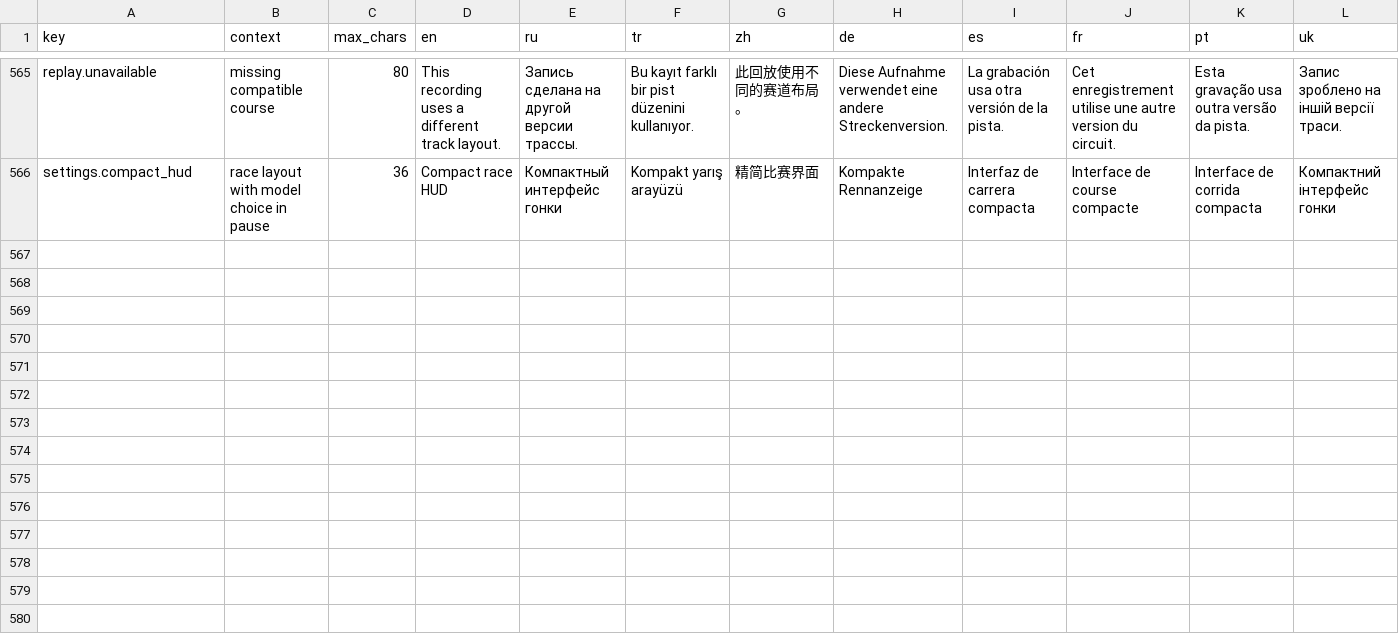
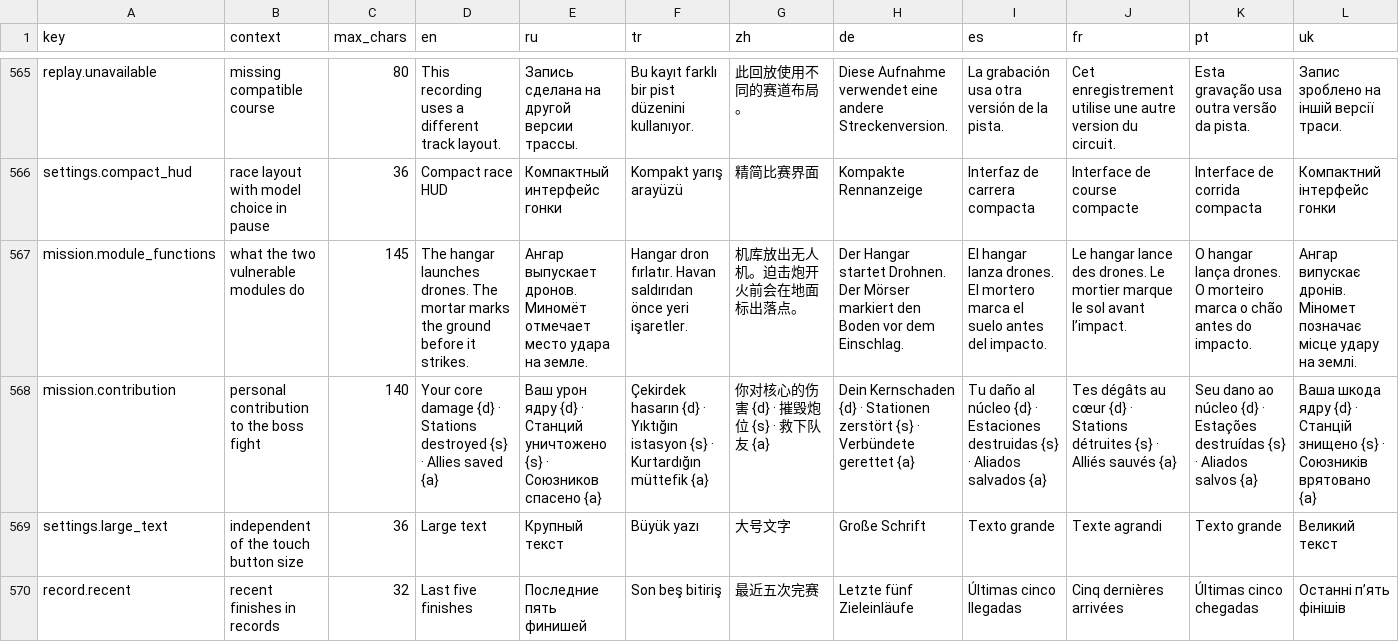
Before and after one commit to yuryjin/CarsGame, a CSV file: Assets/CarsGame/Localization/Source/strings.csv, drawn as a sheet; only a part is shown, gaps mark what is left out; the diff names each change by its address in the sheet, - before the commit and + after, or states it on an @@ line.

Commit message:
Integrate the fortress briefing, mission contributions, text scale and recent runs

```diff
--- a/Assets/CarsGame/Localization/Source/strings.csv
+++ b/Assets/CarsGame/Localization/Source/strings.csv
+row 567: mission.module_functions | what the two vulnerable modules do | 145 | The hangar launches drones. The mortar marks the ground before it strikes. | Ангар выпускает дронов. Миномёт отмечает место удара на земле. | Hangar dron fırlatır. Havan saldırıdan önce yeri işaretler. | 机库放出无人机。迫击炮开火前会在地面标出落点。 | Der Hangar startet Drohnen. Der Mörser markiert den Boden vor dem Einschlag. | El hangar lanza drones. El mortero marca el suelo antes del impacto. | Le hangar lance des drones. Le mortier marque le sol avant l’impact. | O hangar lança drones. O morteiro marca o chão antes do impacto. | Ангар випускає дронів. Міномет позначає місце удару на землі.
+row 568: mission.contribution | personal contribution to the boss fight | 140 | Your core damage {d} · Stations destroyed {s} · Allies saved {a} | Ваш урон ядру {d} · Станций уничтожено {s} · Союзников спасено {a} | Çekirdek hasarın {d} · Yıktığın istasyon {s} · Kurtardığın müttefik {a} | 你对核心的伤害 {d} · 摧毁炮位 {s} · 救下队友 {a} | Dein Kernschaden {d} · Stationen zerstört {s} · Verbündete gerettet {a} | Tu daño al núcleo {d} · Estaciones destruidas {s} · Aliados salvados {a} | Tes dégâts au cœur {d} · Stations détruites {s} · Alliés sauvés {a} | Seu dano ao núcleo {d} · Estações destruídas {s} · Aliados salvos {a} | Ваша шкода ядру {d} · Станцій знищено {s} · Союзників врятовано {a}
+row 569: settings.large_text | independent of the touch button size | 36 | Large text | Крупный текст | Büyük yazı | 大号文字 | Große Schrift | Texto grande | Texte agrandi | Texto grande | Великий текст
+row 570: record.recent | recent finishes in records | 32 | Last five finishes | Последние пять финишей | Son beş bitiriş | 最近五次完赛 | Letzte fünf Zieleinläufe | Últimas cinco llegadas | Cinq dernières arrivées | Últimas cinco chegadas | Останні п’ять фінішів
```
Also changed, not shown: 38 other files.
